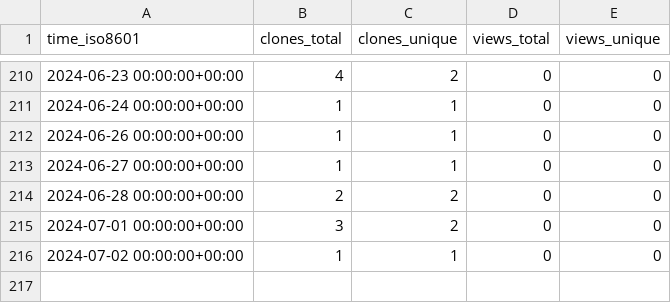
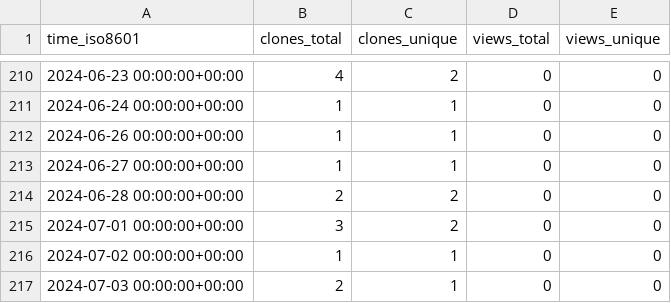
Before and after one commit to stablecaps/services-api-go, a CSV file: stablecaps/services-api-go/ghrs-data/views_clones_aggregate.csv, drawn as a sheet; only a part is shown, gaps mark what is left out; the diff names each change by its address in the sheet, - before the commit and + after, or states it on an @@ line.

```diff
--- a/stablecaps/services-api-go/ghrs-data/views_clones_aggregate.csv
+++ b/stablecaps/services-api-go/ghrs-data/views_clones_aggregate.csv
+row 217: 2024-07-03 00:00:00+00:00 | 2 | 1 | 0 | 0
```
Also changed, not shown: 1 other file.
